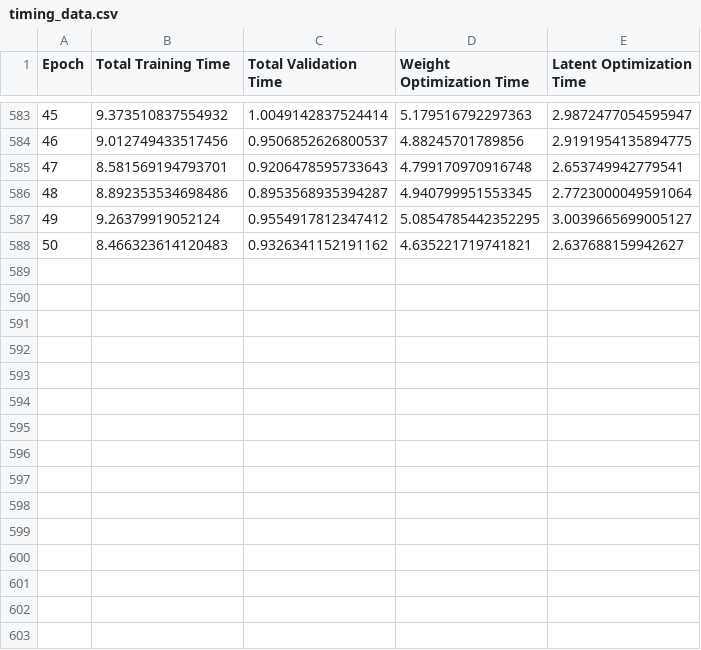
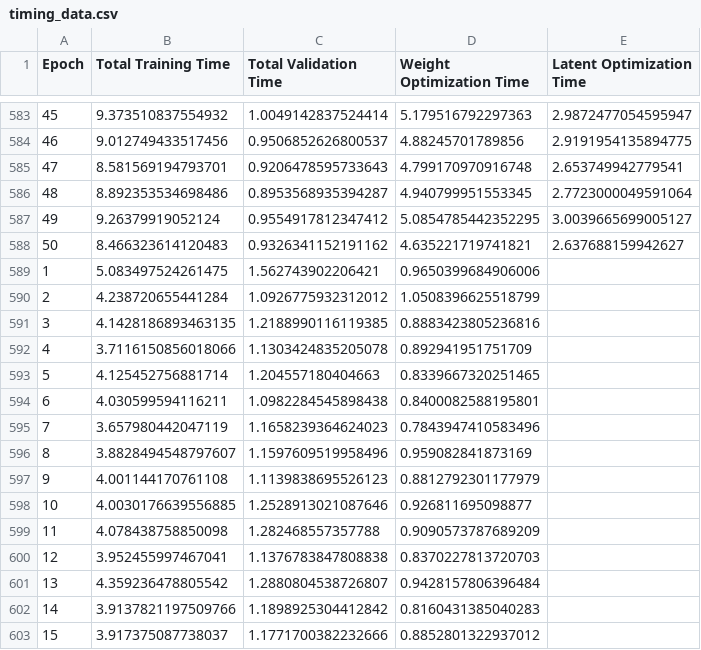
Before and after one commit to amirabezine/DeepSpectra, a CSV file: plots/timing_data.csv, drawn as a sheet; only a part is shown, gaps mark what is left out.

```diff
--- a/plots/timing_data.csv
+++ b/plots/timing_data.csv
@@ -588 +588,16 @@ Epoch,Total Training Time,Total Validation Time,Weight Optimization Time,Latent
 50,8.466323614120483,0.9326341152191162,4.635221719741821,2.637688159942627
+1,5.083497524261475,1.562743902206421,0.9650399684906006
+2,4.238720655441284,1.0926775932312012,1.0508396625518799
+3,4.1428186893463135,1.2188990116119385,0.8883423805236816
+4,3.7116150856018066,1.1303424835205078,0.892941951751709
+5,4.125452756881714,1.204557180404663,0.8339667320251465
+6,4.030599594116211,1.0982284545898438,0.8400082588195801
+7,3.657980442047119,1.1658239364624023,0.7843947410583496
+8,3.8828494548797607,1.1597609519958496,0.959082841873169
+9,4.001144170761108,1.1139838695526123,0.8812792301177979
+10,4.0030176639556885,1.2528913021087646,0.926811695098877
+11,4.078438758850098,1.282468557357788,0.9090573787689209
+12,3.952455997467041,1.1376783847808838,0.8370227813720703
+13,4.359236478805542,1.2880804538726807,0.9428157806396484
+14,3.9137821197509766,1.1898925304412842,0.8160431385040283
+15,3.917375087738037,1.1771700382232666,0.8852801322937012
```
Also changed, not shown: 17 other files.
